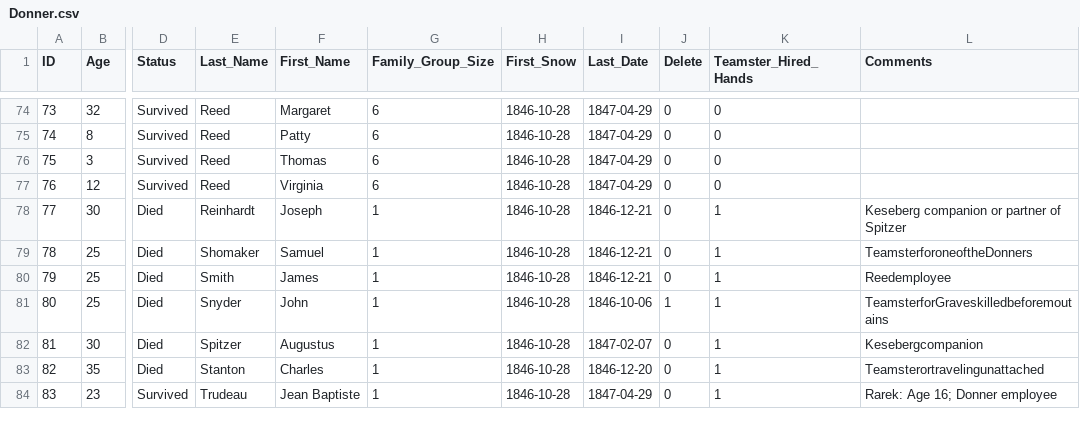
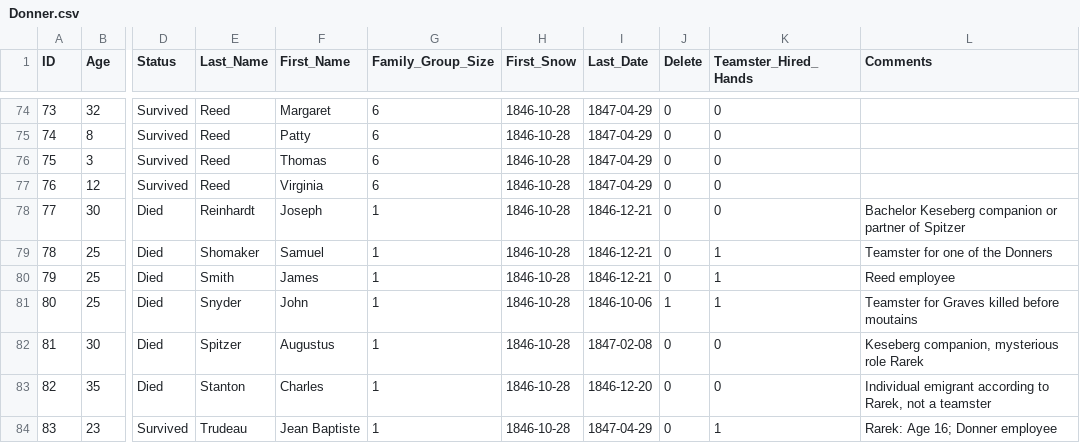
Before and after one commit to EugeneGall/Donner-data-analysis, a CSV file: Donner.csv, drawn as a sheet; only a part is shown, gaps mark what is left out; the diff covers the shown part only; the diff names each change by its address in the sheet, - before the commit and + after, or states it on an @@ line.

Commit message:
Not all singletons are employees; changed using Rarek (2008)

```diff
--- a/Donner.csv
+++ b/Donner.csv
-K78 (Teamster_Hired_Hands): 1
+K78 (Teamster_Hired_Hands): 0
-L78 (Comments): Keseberg companion or partner of Spitzer
+L78 (Comments): Bachelor Keseberg companion or partner of Spitzer
-L79 (Comments): TeamsterforoneoftheDonners
+L79 (Comments): Teamster for one of the Donners
-L80 (Comments): Reedemployee
+L80 (Comments): Reed employee
-L81 (Comments): TeamsterforGraveskilledbeforemoutains
+L81 (Comments): Teamster for Graves killed before moutains
-I82 (Last_Date): 1847-02-07
+I82 (Last_Date): 1847-02-08
-K82:K83 (Teamster_Hired_Hands): 1
+K82:K83 (Teamster_Hired_Hands): 0
-L82 (Comments): Kesebergcompanion
+L82 (Comments): Keseberg companion, mysterious role Rarek
-L83 (Comments): Teamsterortravelingunattached
+L83 (Comments): Individual emigrant according to Rarek, not a teamster
```
Also changed, not shown: 8 edited cells elsewhere in this file.
